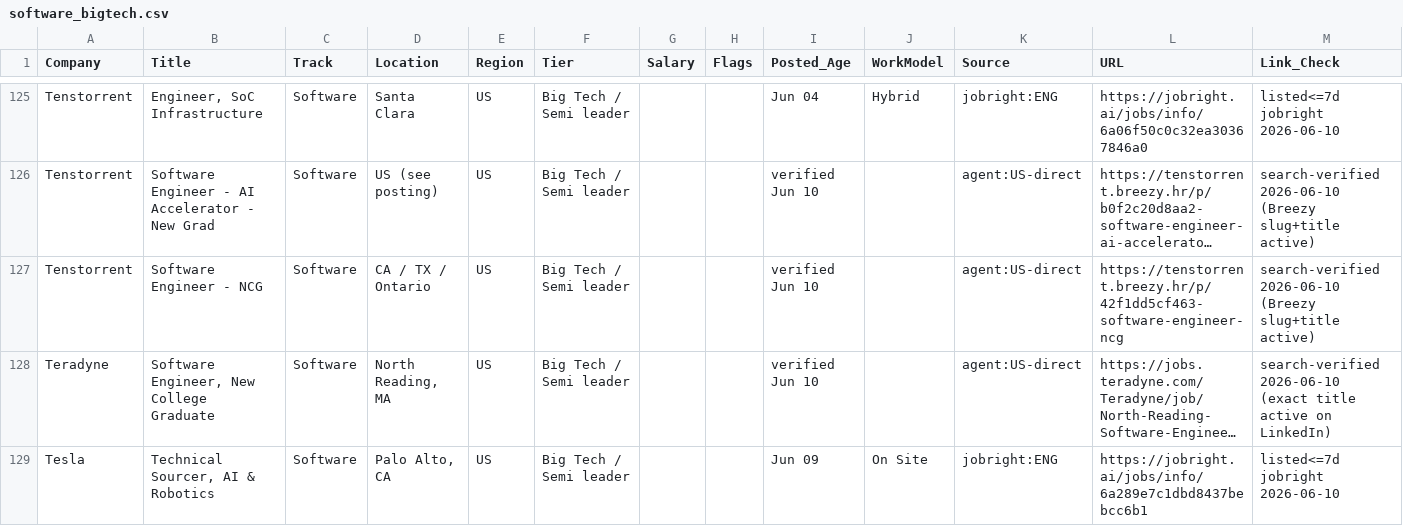
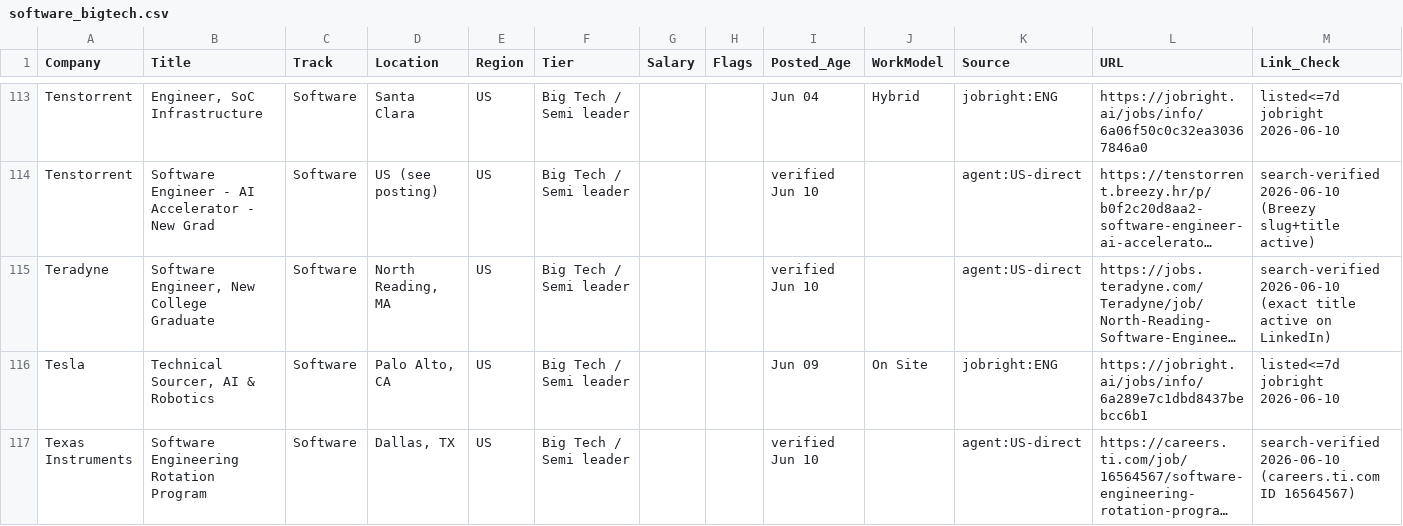
Before and after one commit to cosmosmining/cisco, a CSV file: job-search/by_cv/software_bigtech.csv, drawn as a sheet; only a part is shown, gaps mark what is left out; the shorter side is filled out with more unchanged rows; long unchanged cells end in …; removed rows and columns are numbered as before the commit, all else as after; the diff covers the shown part only; the diff names each change by its address in the sheet, - before the commit and + after, or states it on an @@ line.

```diff
--- a/job-search/by_cv/software_bigtech.csv
+++ b/job-search/by_cv/software_bigtech.csv
-row 127: Tenstorrent | Software Engineer - NCG | Software | CA / TX / Ontario | US | Big Tech / Semi leader |  |  | verified Jun 10 |  | agent:US-direct | https://tenstorrent.breezy.hr/p/42f1dd5cf463-software-engineer-ncg | search-verified 2026-06-10 (Breezy slug+title active)
```
Also changed, not shown: 9 added rows, 8 removed rows and 5 moved rows elsewhere in this file, job-search/by_cv/design_verification.csv, job-search/by_cv/dft.csv, 8 other files.
